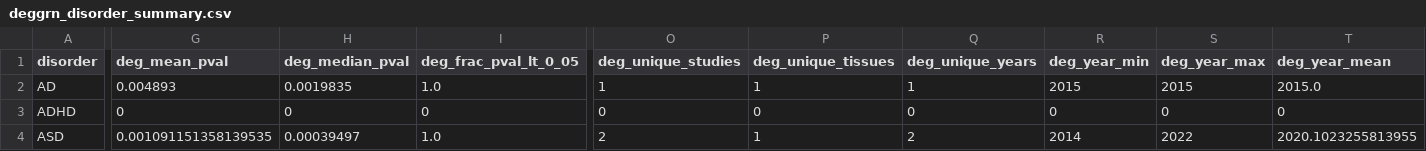
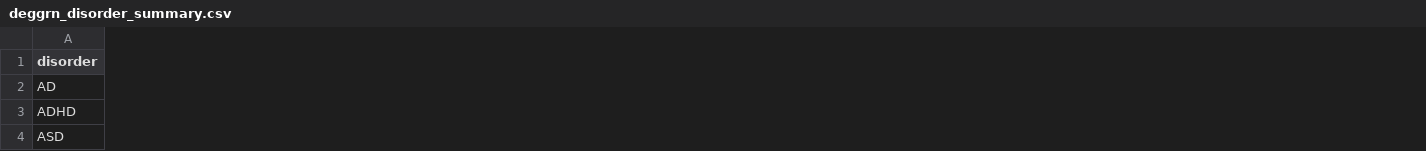
Before and after one commit to taraweling/Thesis, a CSV file: src/results/deggrn_disorder_summary.csv, drawn as a sheet; only a part is shown, gaps mark what is left out; the diff covers the shown part only; the diff names each change by its address in the sheet, - before the commit and + after, or states it on an @@ line.

```diff
--- a/src/results/deggrn_disorder_summary.csv
+++ b/src/results/deggrn_disorder_summary.csv
-column G (deg_mean_pval), rows 2-4: 0.004893 | 0 | 0.001091151358139535
-column H (deg_median_pval), rows 2-4: 0.0019835 | 0 | 0.00039497
-column I (deg_frac_pval_lt_0_05), rows 2-4: 1.0 | 0 | 1.0
-column O (deg_unique_studies), rows 2-4: 1 | 0 | 2
-column P (deg_unique_tissues), rows 2-4: 1 | 0 | 1
-column Q (deg_unique_years), rows 2-4: 1 | 0 | 2
-column R (deg_year_min), rows 2-4: 2015 | 0 | 2014
-column S (deg_year_max), rows 2-4: 2015 | 0 | 2022
-column T (deg_year_mean), rows 2-4: 2015.0 | 0 | 2020.1023255813955
```
Also changed, not shown: 4 removed columns and 116 edited cells elsewhere in this file, src/results/deggrn_jaccard_detf_edges.csv, 53 other files.
